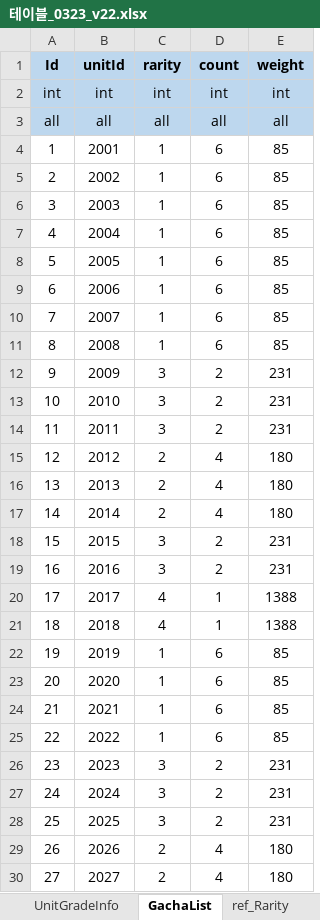
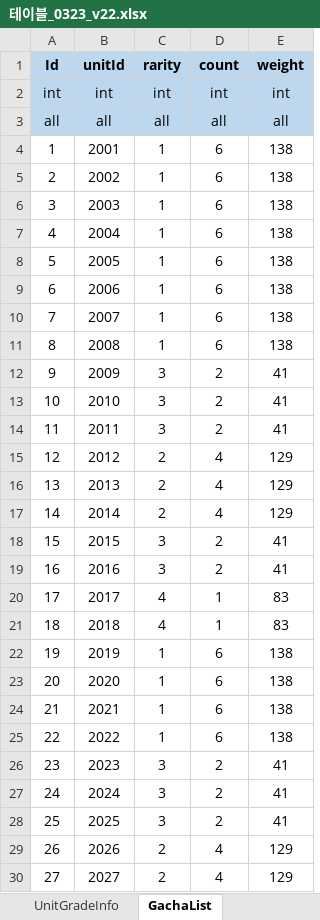
Before and after one commit to david0305mc/TowerDefense, an Excel workbook: ExcelToCSV/SrcFolder/테이블_0323_v22.xlsx, sheet GachaList, drawn as a sheet; only a part is shown; values as stored, in another font and other column widths than the file's, no borders; the diff covers the shown part only; the diff names each change by its address in the sheet, - before the commit and + after, or states it on an @@ line.

```diff
--- a/ExcelToCSV/SrcFolder/테이블_0323_v22.xlsx (sheet GachaList)
+++ b/ExcelToCSV/SrcFolder/테이블_0323_v22.xlsx (sheet GachaList)
-E4:E11 (weight): 85
+E4:E11 (weight): 138
-E12:E14 (weight): 231
+E12:E14 (weight): 41
-E15:E17 (weight): 180
+E15:E17 (weight): 129
-E18:E19 (weight): 231
+E18:E19 (weight): 41
-E20:E21 (weight): 1388
+E20:E21 (weight): 83
-E22:E25 (weight): 85
+E22:E25 (weight): 138
-E26:E28 (weight): 231
+E26:E28 (weight): 41
-E29:E30 (weight): 180
+E29:E30 (weight): 129
```
Also changed, not shown: 66 edited cells elsewhere in this sheet, sheet Unitinfo, sheet Localization, other sheet tabs, 30 other files.
